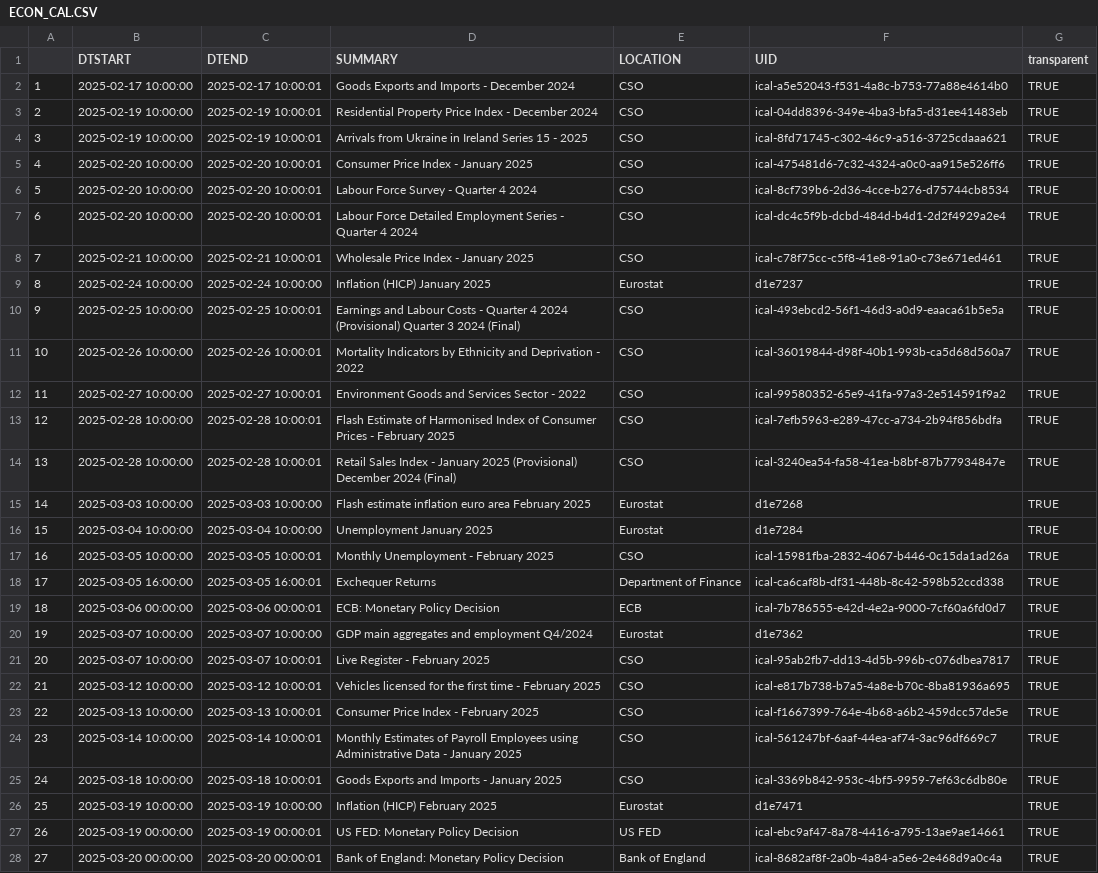
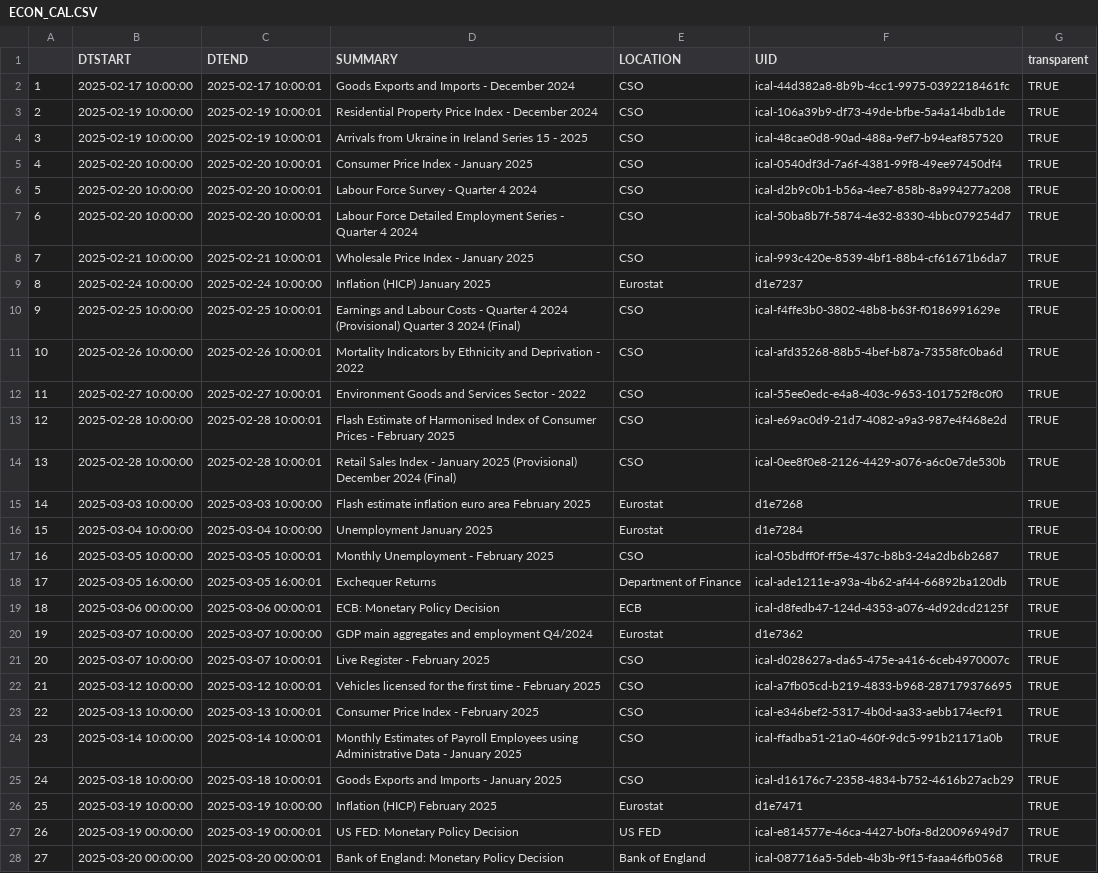
Before and after one commit to mflanagan201/gcal_auto, a CSV file: ECON_CAL.CSV, drawn as a sheet; only a part is shown; the diff covers the shown part only; the diff names each change by its address in the sheet, - before the commit and + after, or states it on an @@ line.

Commit message:
Add econ_cal.csv

```diff
--- a/ECON_CAL.CSV
+++ b/ECON_CAL.CSV
-F2 (UID): ical-a5e52043-f531-4a8c-b753-77a88e4614b0
+F2 (UID): ical-44d382a8-8b9b-4cc1-9975-0392218461fc
-F3 (UID): ical-04dd8396-349e-4ba3-bfa5-d31ee41483eb
+F3 (UID): ical-106a39b9-df73-49de-bfbe-5a4a14bdb1de
-F4 (UID): ical-8fd71745-c302-46c9-a516-3725cdaaa621
+F4 (UID): ical-48cae0d8-90ad-488a-9ef7-b94eaf857520
-F5 (UID): ical-475481d6-7c32-4324-a0c0-aa915e526ff6
+F5 (UID): ical-0540df3d-7a6f-4381-99f8-49ee97450df4
-F6 (UID): ical-8cf739b6-2d36-4cce-b276-d75744cb8534
+F6 (UID): ical-d2b9c0b1-b56a-4ee7-858b-8a994277a208
-F7 (UID): ical-dc4c5f9b-dcbd-484d-b4d1-2d2f4929a2e4
+F7 (UID): ical-50ba8b7f-5874-4e32-8330-4bbc079254d7
-F8 (UID): ical-c78f75cc-c5f8-41e8-91a0-c73e671ed461
+F8 (UID): ical-993c420e-8539-4bf1-88b4-cf61671b6da7
-F10 (UID): ical-493ebcd2-56f1-46d3-a0d9-eaaca61b5e5a
+F10 (UID): ical-f4ffe3b0-3802-48b8-b63f-f0186991629e
-F11 (UID): ical-36019844-d98f-40b1-993b-ca5d68d560a7
+F11 (UID): ical-afd35268-88b5-4bef-b87a-73558fc0ba6d
-F12 (UID): ical-99580352-65e9-41fa-97a3-2e514591f9a2
+F12 (UID): ical-55ee0edc-e4a8-403c-9653-101752f8c0f0
-F13 (UID): ical-7efb5963-e289-47cc-a734-2b94f856bdfa
+F13 (UID): ical-e69ac0d9-21d7-4082-a9a3-987e4f468e2d
-F14 (UID): ical-3240ea54-fa58-41ea-b8bf-87b77934847e
+F14 (UID): ical-0ee8f0e8-2126-4429-a076-a6c0e7de530b
-F17 (UID): ical-15981fba-2832-4067-b446-0c15da1ad26a
+F17 (UID): ical-05bdff0f-ff5e-437c-b8b3-24a2db6b2687
-F18 (UID): ical-ca6caf8b-df31-448b-8c42-598b52ccd338
+F18 (UID): ical-ade1211e-a93a-4b62-af44-66892ba120db
-F19 (UID): ical-7b786555-e42d-4e2a-9000-7cf60a6fd0d7
+F19 (UID): ical-d8fedb47-124d-4353-a076-4d92dcd2125f
-F21 (UID): ical-95ab2fb7-dd13-4d5b-996b-c076dbea7817
+F21 (UID): ical-d028627a-da65-475e-a416-6ceb4970007c
-F22 (UID): ical-e817b738-b7a5-4a8e-b70c-8ba81936a695
+F22 (UID): ical-a7fb05cd-b219-4833-b968-287179376695
-F23 (UID): ical-f1667399-764e-4b68-a6b2-459dcc57de5e
+F23 (UID): ical-e346bef2-5317-4b0d-aa33-aebb174ecf91
-F24 (UID): ical-561247bf-6aaf-44ea-af74-3ac96df669c7
+F24 (UID): ical-ffadba51-21a0-460f-9dc5-991b21171a0b
-F25 (UID): ical-3369b842-953c-4bf5-9959-7ef63c6db80e
+F25 (UID): ical-d16176c7-2358-4834-b752-4616b27acb29
-F27 (UID): ical-ebc9af47-8a78-4416-a795-13ae9ae14661
+F27 (UID): ical-e814577e-46ca-4427-b0fa-8d20096949d7
-F28 (UID): ical-8682af8f-2a0b-4a84-a5e6-2e468d9a0c4a
+F28 (UID): ical-087716a5-5deb-4b3b-9f15-faaa46fb0568
```
Also changed, not shown: 6 edited cells elsewhere in this file.
